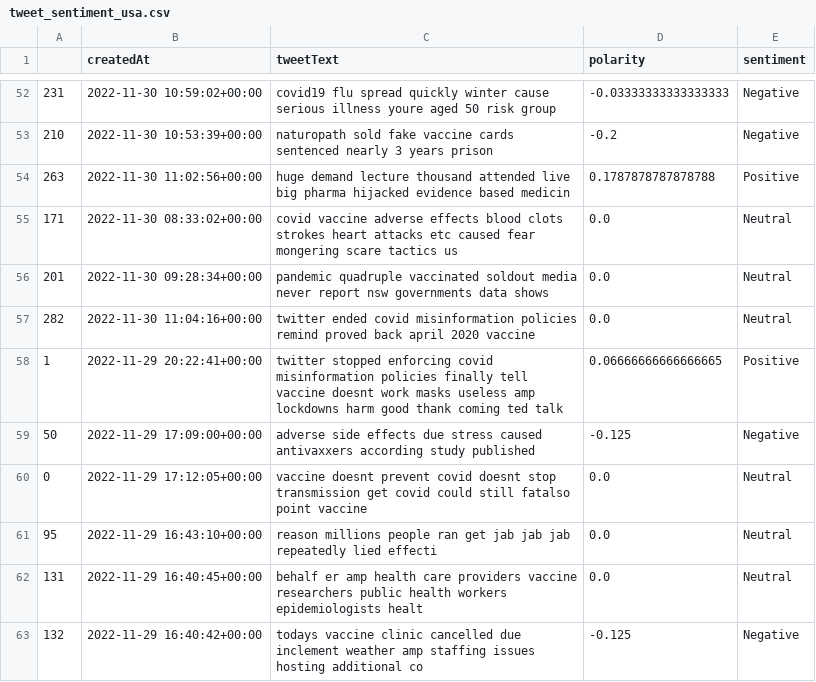
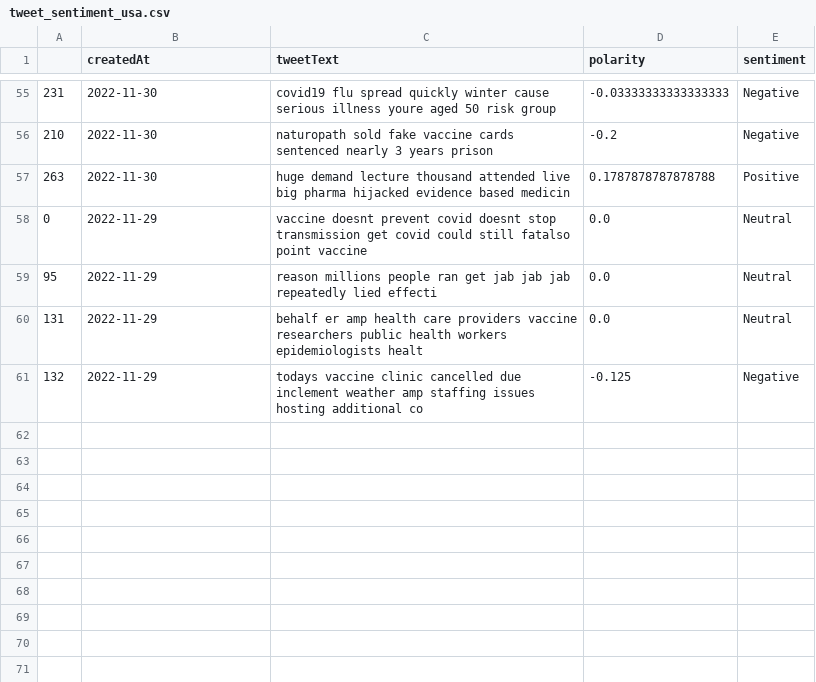
Before and after one commit to akbarsigit/airflow-DataEngineering-pipeline, a CSV file: data/tweet_sentiment_usa.csv, drawn as a sheet; only a part is shown, gaps mark what is left out; the diff covers the shown part only.

```diff
--- a/data/tweet_sentiment_usa.csv
+++ b/data/tweet_sentiment_usa.csv
@@ -52,12 +55,7 @@
-231,2022-11-30 10:59:02+00:00,covid19 flu spread quickly winter cause serious illness youre aged 50 risk group,-0.03333333333333333,Negative
-210,2022-11-30 10:53:39+00:00,naturopath sold fake vaccine cards sentenced nearly 3 years prison,-0.2,Negative
-263,2022-11-30 11:02:56+00:00,huge demand lecture thousand attended live big pharma hijacked evidence based medicin,0.1787878787878788,Positive
-171,2022-11-30 08:33:02+00:00,covid vaccine adverse effects blood clots strokes heart attacks etc caused fear mongering scare tactics us,0.0,Neutral
-201,2022-11-30 09:28:34+00:00,pandemic quadruple vaccinated soldout media never report nsw governments data shows,0.0,Neutral
-282,2022-11-30 11:04:16+00:00,twitter ended covid misinformation policies remind proved back april 2020 vaccine,0.0,Neutral
-1,2022-11-29 20:22:41+00:00,twitter stopped enforcing covid misinformation policies finally tell vaccine doesnt work masks useless amp lockdowns harm good thank coming ted talk,0.06666666666666665,Positive
-50,2022-11-29 17:09:00+00:00,adverse side effects due stress caused antivaxxers according study published,-0.125,Negative
-0,2022-11-29 17:12:05+00:00,vaccine doesnt prevent covid doesnt stop transmission get covid could still fatalso point vaccine,0.0,Neutral
-95,2022-11-29 16:43:10+00:00,reason millions people ran get jab jab jab repeatedly lied effecti,0.0,Neutral
-131,2022-11-29 16:40:45+00:00,behalf er amp health care providers vaccine researchers public health workers epidemiologists healt,0.0,Neutral
-132,2022-11-29 16:40:42+00:00,todays vaccine clinic cancelled due inclement weather amp staffing issues hosting additional co,-0.125,Negative
+231,2022-11-30,covid19 flu spread quickly winter cause serious illness youre aged 50 risk group,-0.03333333333333333,Negative
+210,2022-11-30,naturopath sold fake vaccine cards sentenced nearly 3 years prison,-0.2,Negative
+263,2022-11-30,huge demand lecture thousand attended live big pharma hijacked evidence based medicin,0.1787878787878788,Positive
+0,2022-11-29,vaccine doesnt prevent covid doesnt stop transmission get covid could still fatalso point vaccine,0.0,Neutral
+95,2022-11-29,reason millions people ran get jab jab jab repeatedly lied effecti,0.0,Neutral
+131,2022-11-29,behalf er amp health care providers vaccine researchers public health workers epidemiologists healt,0.0,Neutral
+132,2022-11-29,todays vaccine clinic cancelled due inclement weather amp staffing issues hosting additional co,-0.125,Negative
```
Also changed, not shown: 7 added rows, 4 removed rows and 46 edited cells elsewhere in this file, data/tweet_sentiment_global.csv.
